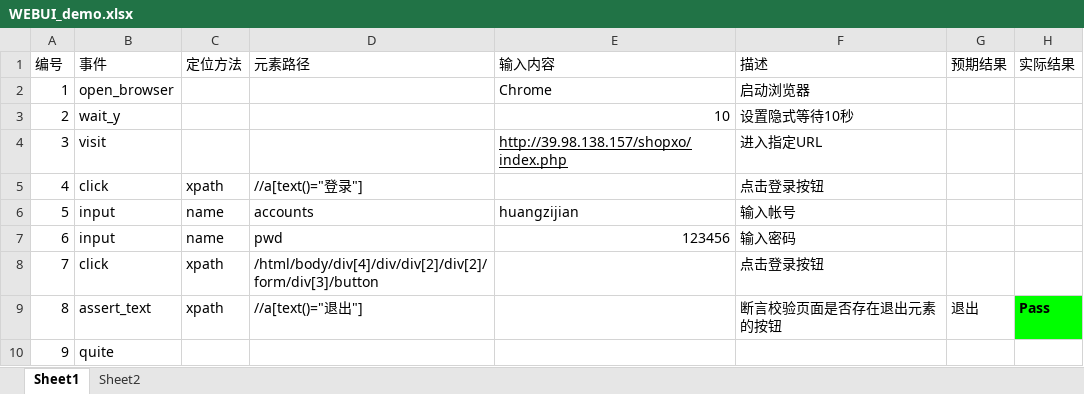
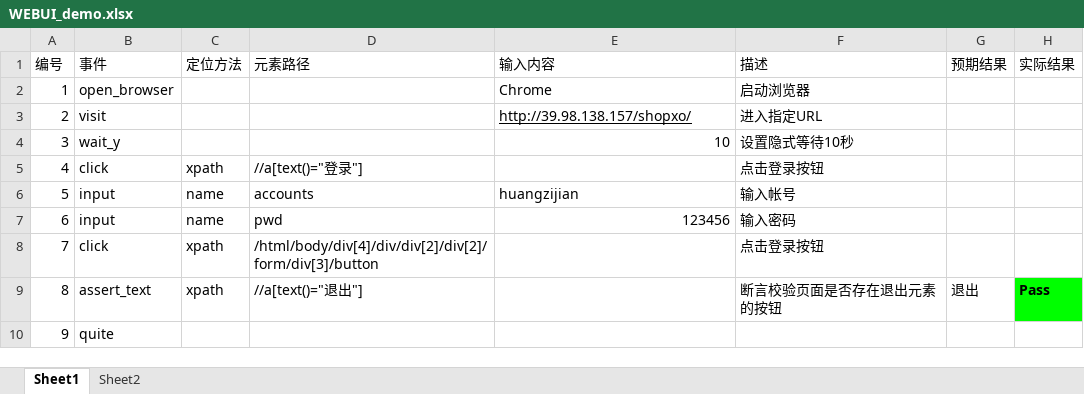
Before and after one commit to HuangZJ0607/PyAutoTest, an Excel workbook: DataFile/WEBUI_demo.xlsx, sheet Sheet1, drawn as a sheet; values as stored, in another font and other column widths than the file's, no borders; removed rows and columns are numbered as before the commit, all else as after; the diff names each change by its address in the sheet, - before the commit and + after, or states it on an @@ line.

Commit message:
modified excel_demo.py

```diff
--- a/DataFile/WEBUI_demo.xlsx (sheet Sheet1)
+++ b/DataFile/WEBUI_demo.xlsx (sheet Sheet1)
+row 3: 2 | visit |  |  | http://39.98.138.157/shopxo/ | 进入指定URL
@@ column A (编号) renumbered in row 4 @@
-row 4: 3 | visit |  |  | http://39.98.138.157/shopxo/index.php | 进入指定URL
```
Also changed, not shown: sheet Sheet2, 4 other files.
